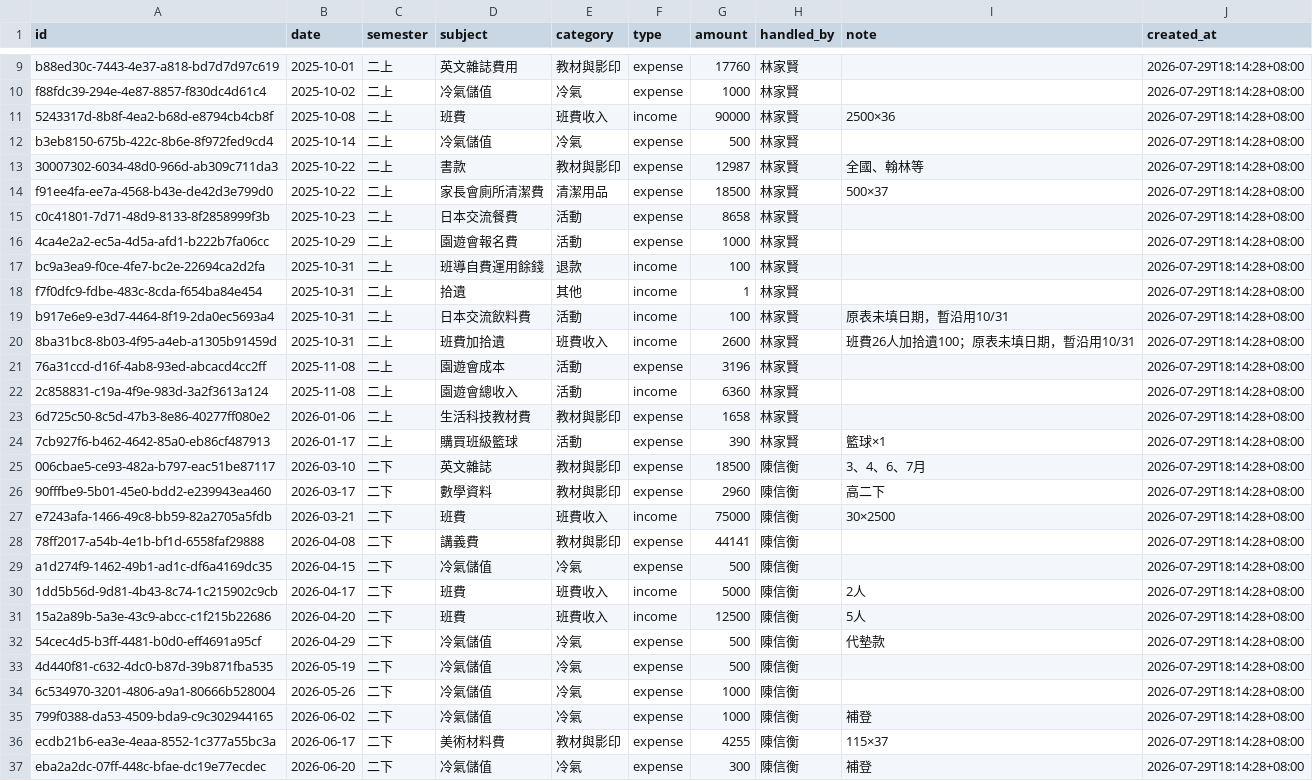
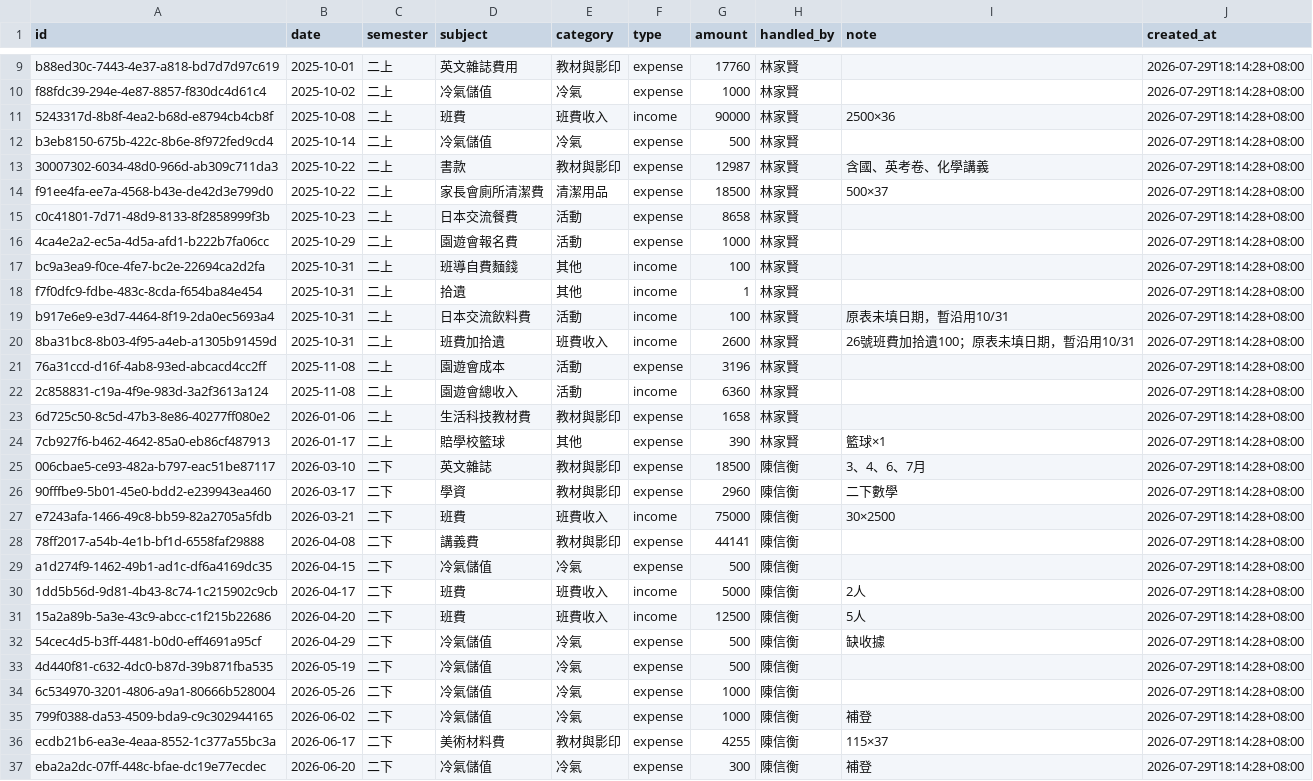
Before and after one commit to HarvyLiu/306-funds, a CSV file: data/transactions.csv, drawn as a sheet; only a part is shown, gaps mark what is left out.

Commit message:
data: Updated newest information

```diff
--- a/data/transactions.csv
+++ b/data/transactions.csv
@@ -12,3 +12,3 @@ f88fdc39-294e-4e87-8857-f830dc4d61c4,2025-10-02,二上,冷氣儲值,冷氣,expen
 b3eb8150-675b-422c-8b6e-8f972fed9cd4,2025-10-14,二上,冷氣儲值,冷氣,expense,500,林家賢,,2026-07-29T18:14:28+08:00
-30007302-6034-48d0-966d-ab309c711da3,2025-10-22,二上,書款,教材與影印,expense,12987,林家賢,全國、翰林等,2026-07-29T18:14:28+08:00
+30007302-6034-48d0-966d-ab309c711da3,2025-10-22,二上,書款,教材與影印,expense,12987,林家賢,含國、英考卷、化學講義,2026-07-29T18:14:28+08:00
 f91ee4fa-ee7a-4568-b43e-de42d3e799d0,2025-10-22,二上,家長會廁所清潔費,清潔用品,expense,18500,林家賢,500×37,2026-07-29T18:14:28+08:00
@@ -16,6 +16,6 @@ c0c41801-7d71-48d9-8133-8f2858999f3b,2025-10-23,二上,日本交流餐費,活動
 4ca4e2a2-ec5a-4d5a-afd1-b222b7fa06cc,2025-10-29,二上,園遊會報名費,活動,expense,1000,林家賢,,2026-07-29T18:14:28+08:00
-bc9a3ea9-f0ce-4fe7-bc2e-22694ca2d2fa,2025-10-31,二上,班導自費運用餘錢,退款,income,100,林家賢,,2026-07-29T18:14:28+08:00
+bc9a3ea9-f0ce-4fe7-bc2e-22694ca2d2fa,2025-10-31,二上,班導自費麵錢,其他,income,100,林家賢,,2026-07-29T18:14:28+08:00
 f7f0dfc9-fdbe-483c-8cda-f654ba84e454,2025-10-31,二上,拾遺,其他,income,1,林家賢,,2026-07-29T18:14:28+08:00
 b917e6e9-e3d7-4464-8f19-2da0ec5693a4,2025-10-31,二上,日本交流飲料費,活動,income,100,林家賢,原表未填日期，暫沿用10/31,2026-07-29T18:14:28+08:00
-8ba31bc8-8b03-4f95-a4eb-a1305b91459d,2025-10-31,二上,班費加拾遺,班費收入,income,2600,林家賢,班費26人加拾遺100；原表未填日期，暫沿用10/31,2026-07-29T18:14:28+08:00
+8ba31bc8-8b03-4f95-a4eb-a1305b91459d,2025-10-31,二上,班費加拾遺,班費收入,income,2600,林家賢,26號班費加拾遺100；原表未填日期，暫沿用10/31,2026-07-29T18:14:28+08:00
 76a31ccd-d16f-4ab8-93ed-abcacd4cc2ff,2025-11-08,二上,園遊會成本,活動,expense,3196,林家賢,,2026-07-29T18:14:28+08:00
@@ -23,5 +23,5 @@ b917e6e9-e3d7-4464-8f19-2da0ec5693a4,2025-10-31,二上,日本交流飲料費,活
 6d725c50-8c5d-47b3-8e86-40277ff080e2,2026-01-06,二上,生活科技教材費,教材與影印,expense,1658,林家賢,,2026-07-29T18:14:28+08:00
-7cb927f6-b462-4642-85a0-eb86cf487913,2026-01-17,二上,購買班級籃球,活動,expense,390,林家賢,籃球×1,2026-07-29T18:14:28+08:00
+7cb927f6-b462-4642-85a0-eb86cf487913,2026-01-17,二上,賠學校籃球,其他,expense,390,林家賢,籃球×1,2026-07-29T18:14:28+08:00
 006cbae5-ce93-482a-b797-eac51be87117,2026-03-10,二下,英文雜誌,教材與影印,expense,18500,陳信衡,3、4、6、7月,2026-07-29T18:14:28+08:00
-90fffbe9-5b01-45e0-bdd2-e239943ea460,2026-03-17,二下,數學資料,教材與影印,expense,2960,陳信衡,高二下,2026-07-29T18:14:28+08:00
+90fffbe9-5b01-45e0-bdd2-e239943ea460,2026-03-17,二下,學資,教材與影印,expense,2960,陳信衡,二下數學,2026-07-29T18:14:28+08:00
 e7243afa-1466-49c8-bb59-82a2705a5fdb,2026-03-21,二下,班費,班費收入,income,75000,陳信衡,30×2500,2026-07-29T18:14:28+08:00
@@ -31,3 +31,3 @@ a1d274f9-1462-49b1-ad1c-df6a4169dc35,2026-04-15,二下,冷氣儲值,冷氣,expen
 15a2a89b-5a3e-43c9-abcc-c1f215b22686,2026-04-20,二下,班費,班費收入,income,12500,陳信衡,5人,2026-07-29T18:14:28+08:00
-54cec4d5-b3ff-4481-b0d0-eff4691a95cf,2026-04-29,二下,冷氣儲值,冷氣,expense,500,陳信衡,代墊款,2026-07-29T18:14:28+08:00
+54cec4d5-b3ff-4481-b0d0-eff4691a95cf,2026-04-29,二下,冷氣儲值,冷氣,expense,500,陳信衡,缺收據,2026-07-29T18:14:28+08:00
 4d440f81-c632-4dc0-b87d-39b871fba535,2026-05-19,二下,冷氣儲值,冷氣,expense,500,陳信衡,,2026-07-29T18:14:28+08:00
```
